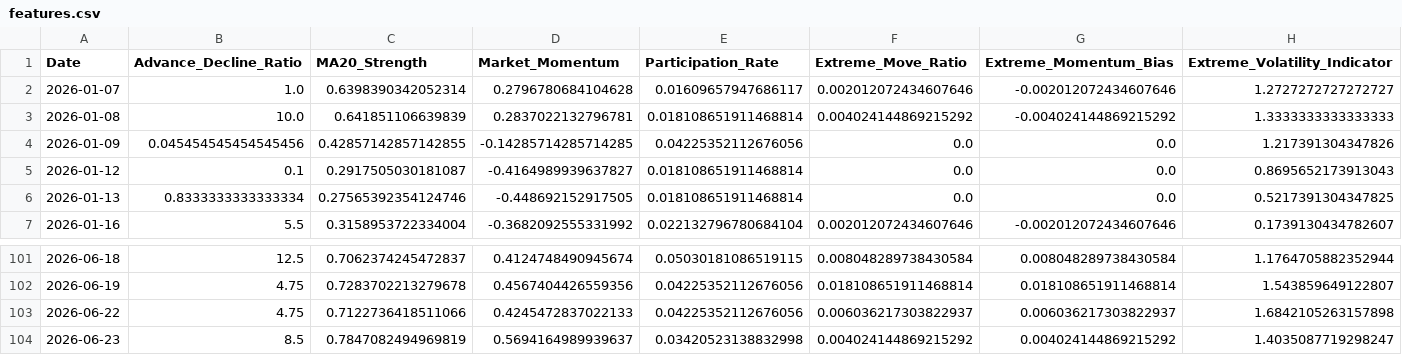
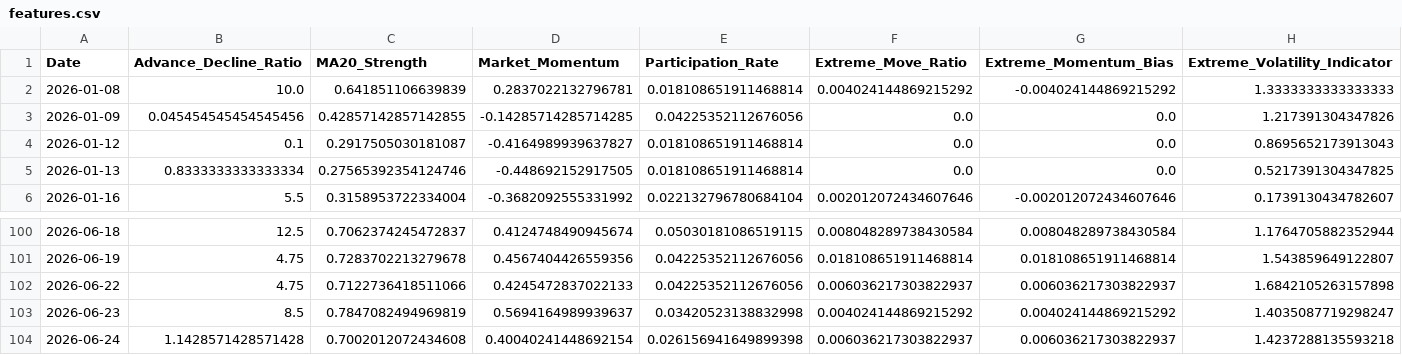
Before and after one commit to upendra-18/Multi-Regime-Market-State-Detection---Adaptive-Capital-Allocation-System, a CSV file: data/features.csv, drawn as a sheet; only a part is shown, gaps mark what is left out; removed rows and columns are numbered as before the commit, all else as after; rows hold the shown columns only; the diff names each change by its address in the sheet, - before the commit and + after, or states it on an @@ line.

```diff
--- a/data/features.csv
+++ b/data/features.csv
-row 2: 2026-01-07 | 1.0 | 0.6398390342052314 | 0.2796780684104628 | 0.01609657947686117 | 0.002012072434607646 | -0.002012072434607646 | 1.2727272727272727
+row 104: 2026-06-24 | 1.1428571428571428 | 0.7002012072434608 | 0.40040241448692154 | 0.026156941649899398 | 0.006036217303822937 | 0.006036217303822937 | 1.4237288135593218
```
Also changed, not shown: data/daily_summary.csv, 1 other file.
